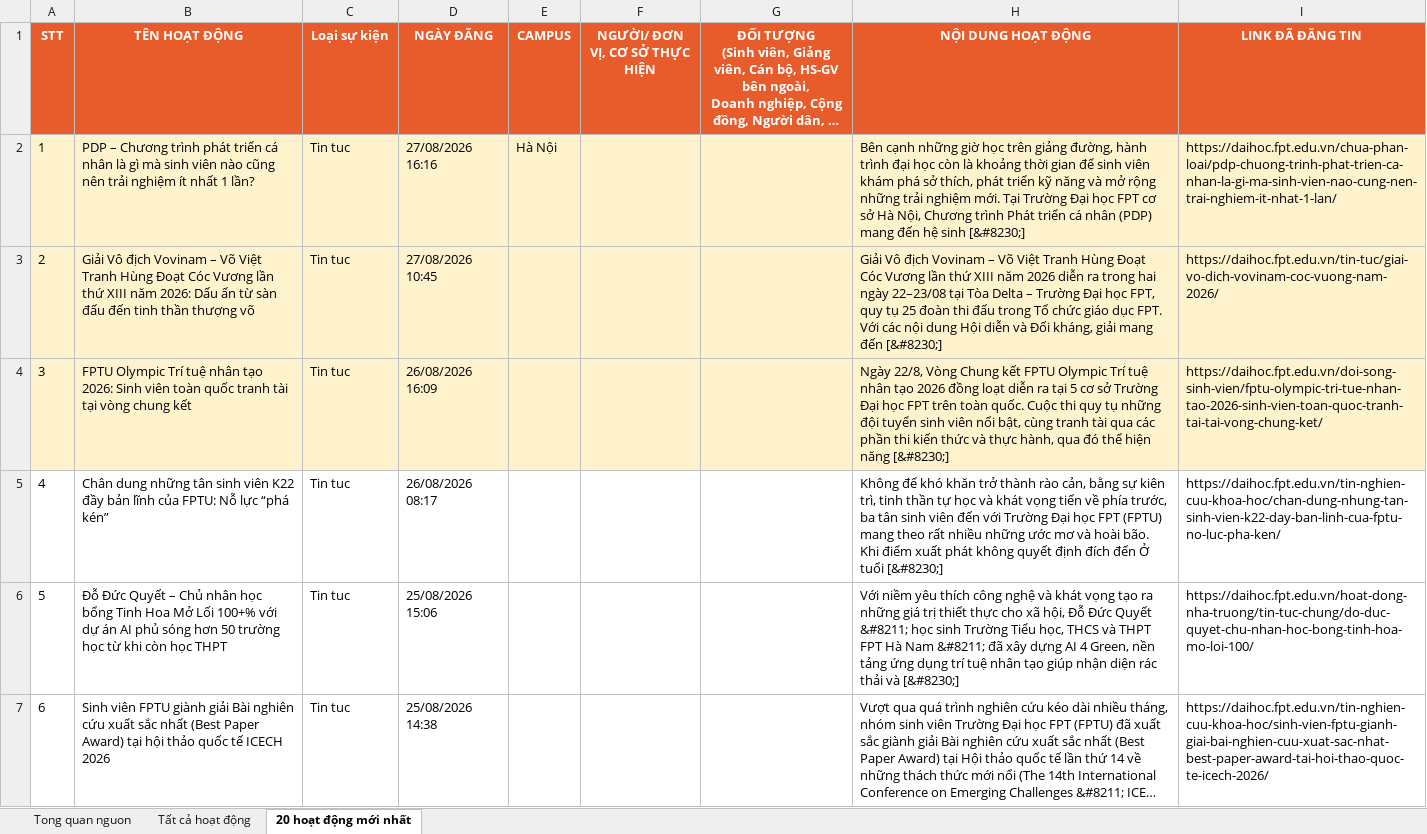
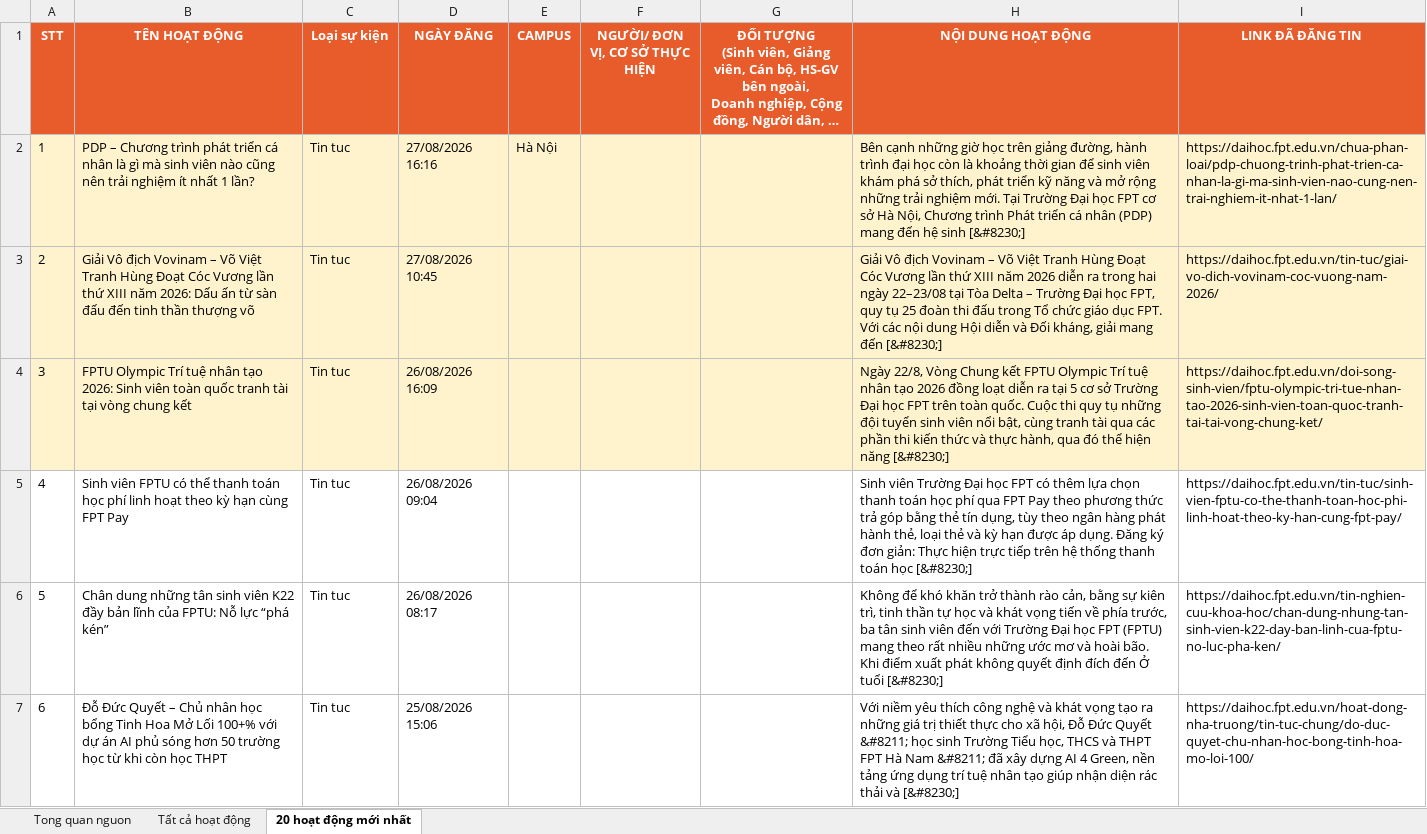
Before and after one commit to tienanh220102-boop/FacebookThing, an Excel workbook: Trang web FPT/fpt_news_tong_hop.xlsx, sheet 20 hoạt động mới nhất, drawn as a sheet; only a part is shown; the shorter side is filled out with more unchanged rows; long unchanged cells end in …; values as stored, in another font and other column widths than the file's, no borders; addresses are those after the commit; the diff covers the shown part only; the diff names each change by its address in the sheet, - before the commit and + after, or states it on an @@ line.

```diff
--- a/Trang web FPT/fpt_news_tong_hop.xlsx (sheet 20 hoạt động mới nhất)
+++ b/Trang web FPT/fpt_news_tong_hop.xlsx (sheet 20 hoạt động mới nhất)
+row 5: 4 | Sinh viên FPTU có thể thanh toán học phí linh hoạt theo kỳ hạn cùng FPT Pay | Tin tuc | 26/08/2026 09:04 |  |  |  | Sinh viên Trường Đại học FPT có thêm lựa chọn thanh toán học phí qua FPT Pay theo phương thức trả góp bằng thẻ tín dụng, tùy theo ngân hàng phát hành thẻ, loại thẻ và kỳ hạn được áp dụng. Đăng ký đơn giản: Thực hiện trực tiếp trên hệ thống thanh toán học [&#8230;] | https://daihoc.fpt.edu.vn/tin-tuc/sinh-vien-fptu-co-the-thanh-toan-hoc-phi-linh-hoat-theo-ky-han-cung-fpt-pay/
@@ column A (STT) renumbered between rows 6 and 21 @@
```
Also changed, not shown: 1 removed row elsewhere in this sheet, sheet Tất cả hoạt động, sheet Tong quan nguon, 3 other files.
